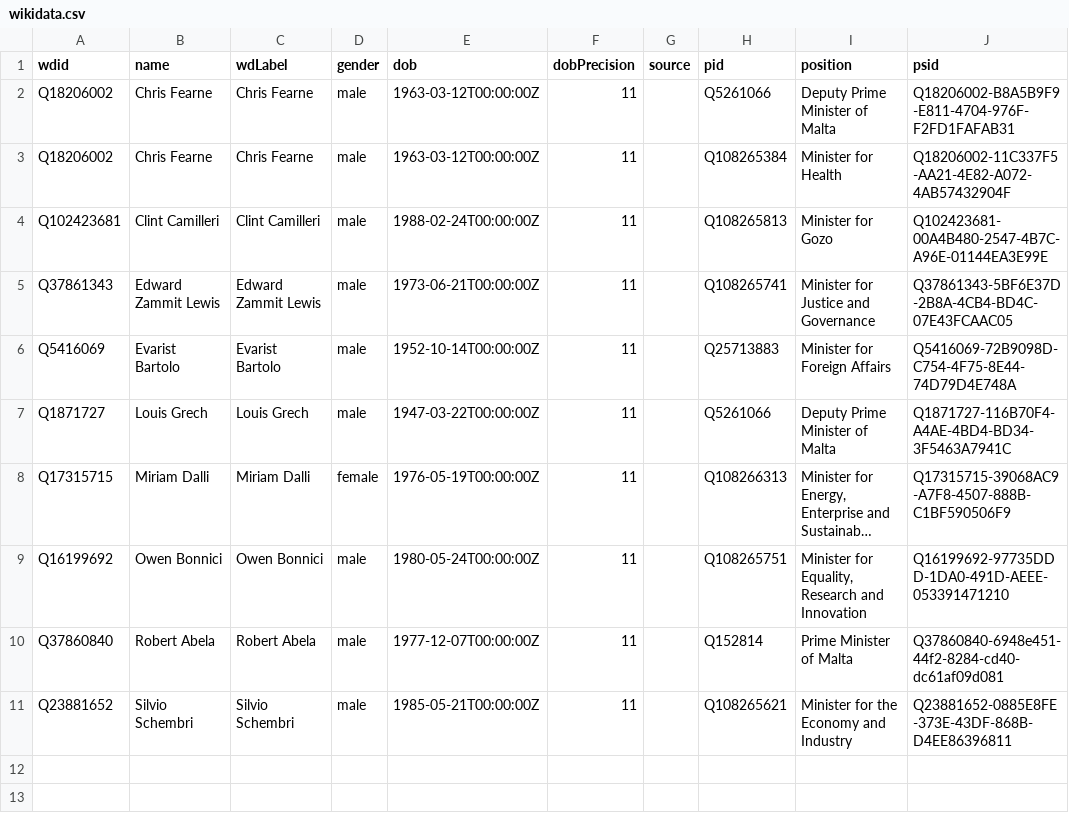
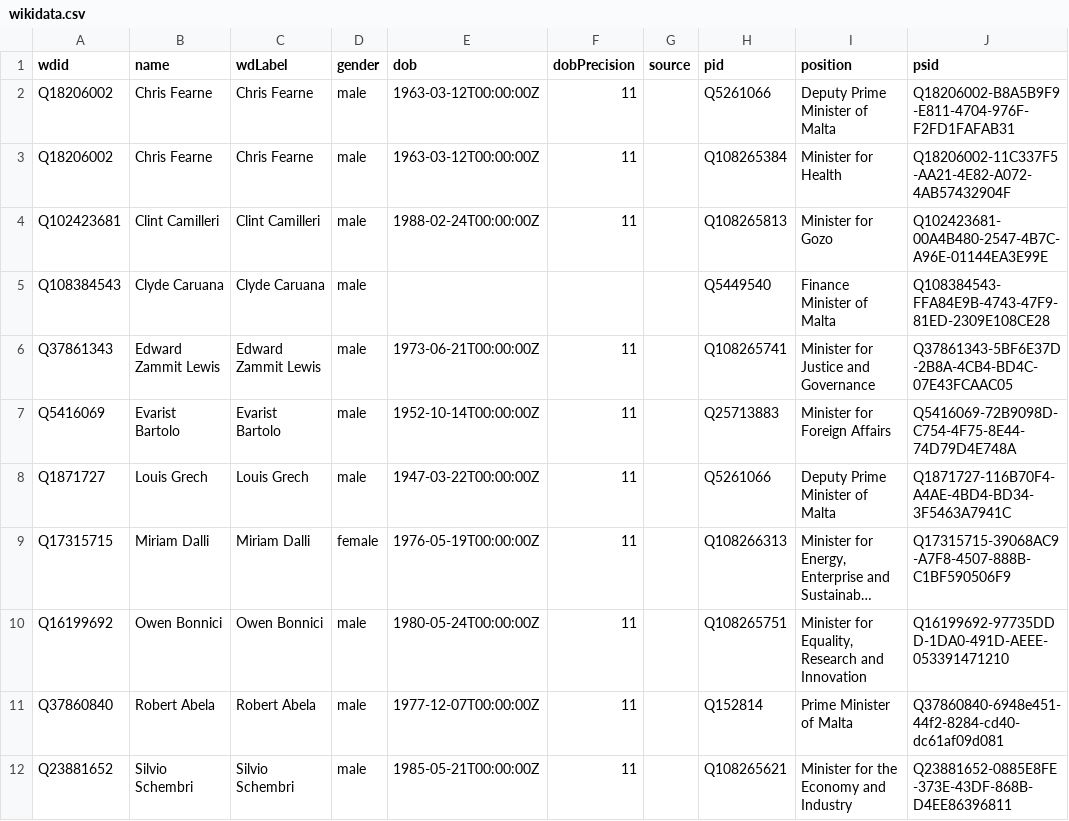
Before and after one commit to every-politician-scrapers/malta-ministers, a CSV file: data/wikidata.csv, drawn as a sheet; long unchanged cells end in …; the diff names each change by its address in the sheet, - before the commit and + after, or states it on an @@ line.

```diff
--- a/data/wikidata.csv
+++ b/data/wikidata.csv
+row 5: Q108384543 | Clyde Caruana | Clyde Caruana | male |  |  |  | Q5449540 | Finance Minister of Malta | Q108384543-FFA84E9B-4743-47F9-81ED-2309E108CE28
```
Also changed, not shown: 1 other file.
